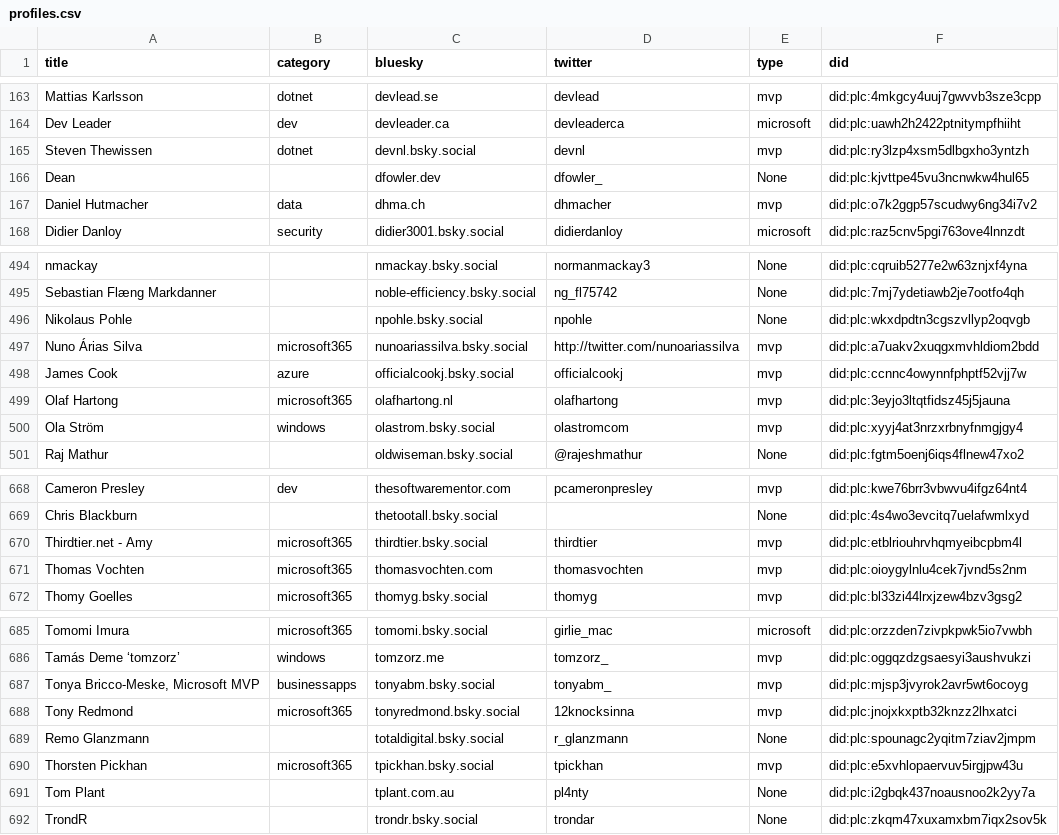
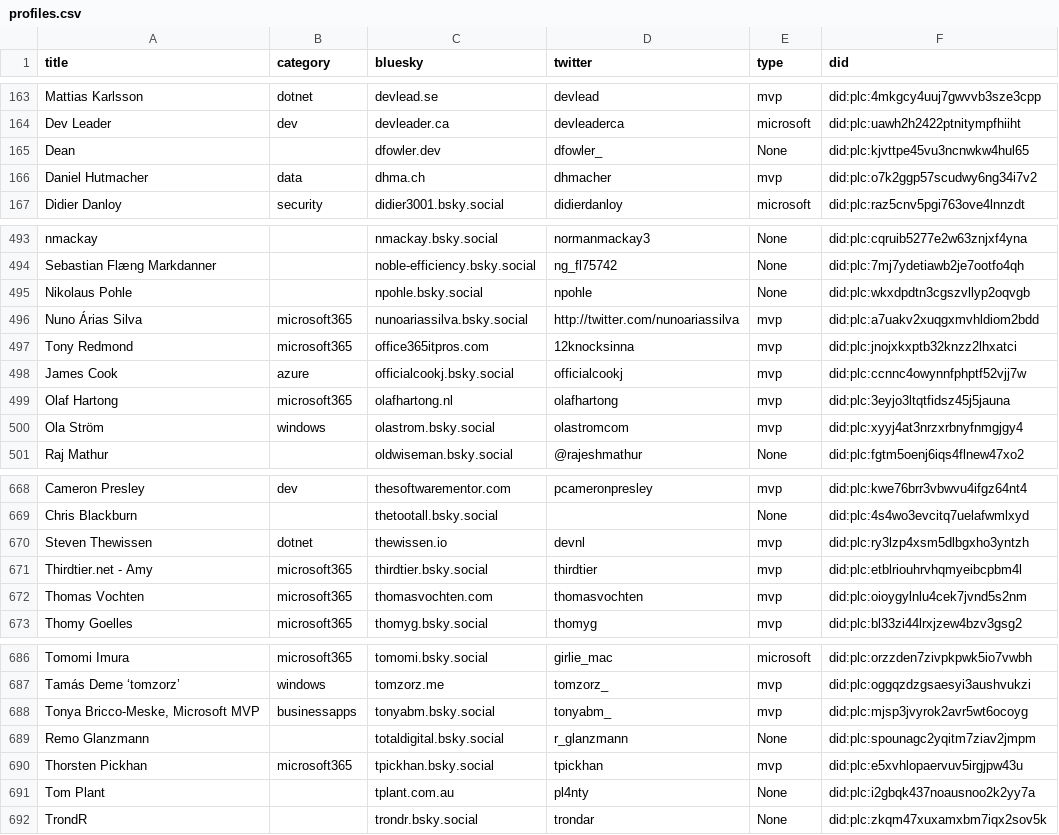
Before and after one commit to plemich/bluesky, a CSV file: website/static/profiles.csv, drawn as a sheet; only a part is shown, gaps mark what is left out; removed rows and columns are numbered as before the commit, all else as after; the diff names each change by its address in the sheet, - before the commit and + after, or states it on an @@ line.

```diff
--- a/website/static/profiles.csv
+++ b/website/static/profiles.csv
-row 165: Steven Thewissen | dotnet | devnl.bsky.social | devnl | mvp | did:plc:ry3lzp4xsm5dlbgxho3yntzh
+row 497: Tony Redmond | microsoft365 | office365itpros.com | 12knocksinna | mvp | did:plc:jnojxkxptb32knzz2lhxatci
+row 670: Steven Thewissen | dotnet | thewissen.io | devnl | mvp | did:plc:ry3lzp4xsm5dlbgxho3yntzh
-row 688: Tony Redmond | microsoft365 | tonyredmond.bsky.social | 12knocksinna | mvp | did:plc:jnojxkxptb32knzz2lhxatci
```
Also changed, not shown: 1 other file.
